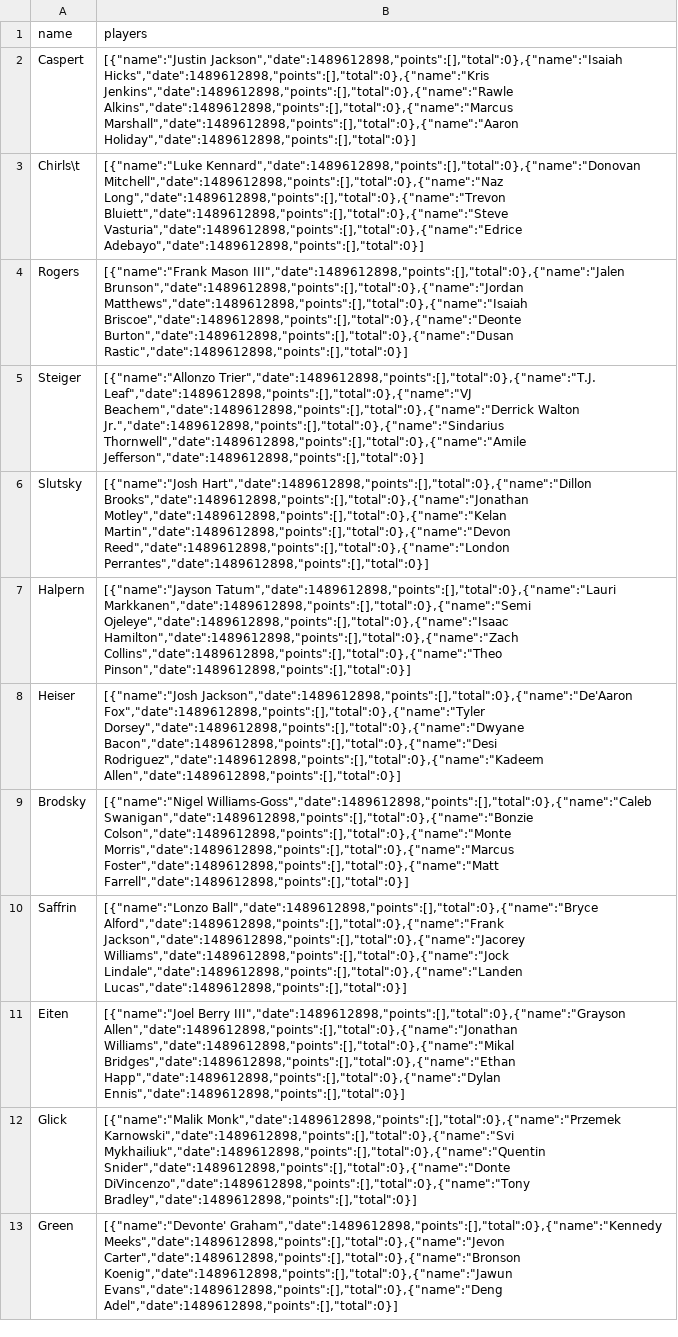
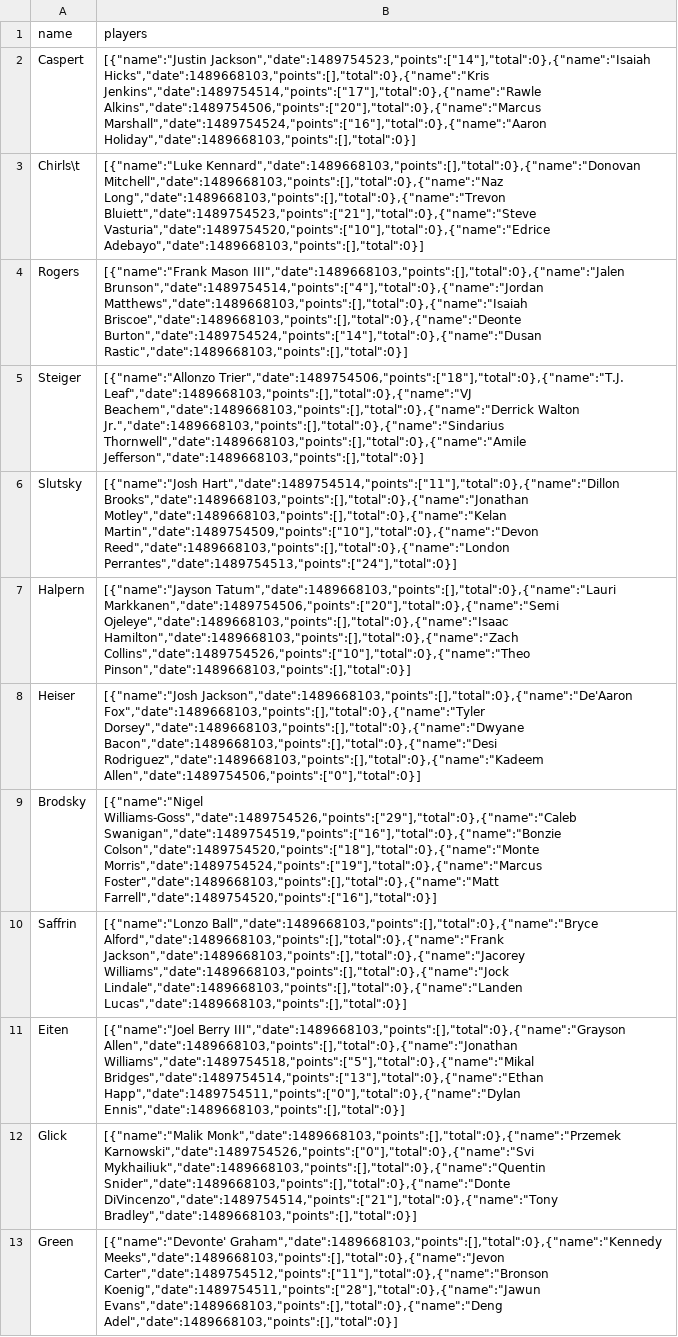
Before and after one commit to zwachtel11/college-bball-pool, a CSV file: file.csv, drawn as a sheet; the diff names each change by its address in the sheet, - before the commit and + after, or states it on an @@ line.

```diff
--- a/file.csv
+++ b/file.csv
-B2 (players): [{"name":"Justin Jackson","date":1489612898,"points":[],"total":0},{"name":"Isaiah Hicks","date":1489612898,"points":[],"total":0},{"name":"Kris Jenkins","date":1489612898,"points":[],"total":0},{"name":"Rawle Alkins","date":1489612898,"points":[],"total":0},{"name":"Marcus Marshall","date":1489612898,"points":[],"total":0},{"name":"Aaron Holiday","date":1489612898,"points":[],"total":0}]
+B2 (players): [{"name":"Justin Jackson","date":1489754523,"points":["14"],"total":0},{"name":"Isaiah Hicks","date":1489668103,"points":[],"total":0},{"name":"Kris Jenkins","date":1489754514,"points":["17"],"total":0},{"name":"Rawle Alkins","date":1489754506,"points":["20"],"total":0},{"name":"Marcus Marshall","date":1489754524,"points":["16"],"total":0},{"name":"Aaron Holiday","date":1489668103,"points":[],"total":0}]
-B3 (players): [{"name":"Luke Kennard","date":1489612898,"points":[],"total":0},{"name":"Donovan Mitchell","date":1489612898,"points":[],"total":0},{"name":"Naz Long","date":1489612898,"points":[],"total":0},{"name":"Trevon Bluiett","date":1489612898,"points":[],"total":0},{"name":"Steve Vasturia","date":1489612898,"points":[],"total":0},{"name":"Edrice Adebayo","date":1489612898,"points":[],"total":0}]
+B3 (players): [{"name":"Luke Kennard","date":1489668103,"points":[],"total":0},{"name":"Donovan Mitchell","date":1489668103,"points":[],"total":0},{"name":"Naz Long","date":1489668103,"points":[],"total":0},{"name":"Trevon Bluiett","date":1489754523,"points":["21"],"total":0},{"name":"Steve Vasturia","date":1489754520,"points":["10"],"total":0},{"name":"Edrice Adebayo","date":1489668103,"points":[],"total":0}]
-B4 (players): [{"name":"Frank Mason III","date":1489612898,"points":[],"total":0},{"name":"Jalen Brunson","date":1489612898,"points":[],"total":0},{"name":"Jordan Matthews","date":1489612898,"points":[],"total":0},{"name":"Isaiah Briscoe","date":1489612898,"points":[],"total":0},{"name":"Deonte Burton","date":1489612898,"points":[],"total":0},{"name":"Dusan Rastic","date":1489612898,"points":[],"total":0}]
+B4 (players): [{"name":"Frank Mason III","date":1489668103,"points":[],"total":0},{"name":"Jalen Brunson","date":1489754514,"points":["4"],"total":0},{"name":"Jordan Matthews","date":1489668103,"points":[],"total":0},{"name":"Isaiah Briscoe","date":1489668103,"points":[],"total":0},{"name":"Deonte Burton","date":1489754524,"points":["14"],"total":0},{"name":"Dusan Rastic","date":1489668103,"points":[],"total":0}]
-B5 (players): [{"name":"Allonzo Trier","date":1489612898,"points":[],"total":0},{"name":"T.J. Leaf","date":1489612898,"points":[],"total":0},{"name":"VJ Beachem","date":1489612898,"points":[],"total":0},{"name":"Derrick Walton Jr.","date":1489612898,"points":[],"total":0},{"name":"Sindarius Thornwell","date":1489612898,"points":[],"total":0},{"name":"Amile Jefferson","date":1489612898,"points":[],"total":0}]
+B5 (players): [{"name":"Allonzo Trier","date":1489754506,"points":["18"],"total":0},{"name":"T.J. Leaf","date":1489668103,"points":[],"total":0},{"name":"VJ Beachem","date":1489668103,"points":[],"total":0},{"name":"Derrick Walton Jr.","date":1489668103,"points":[],"total":0},{"name":"Sindarius Thornwell","date":1489668103,"points":[],"total":0},{"name":"Amile Jefferson","date":1489668103,"points":[],"total":0}]
-B6 (players): [{"name":"Josh Hart","date":1489612898,"points":[],"total":0},{"name":"Dillon Brooks","date":1489612898,"points":[],"total":0},{"name":"Jonathan Motley","date":1489612898,"points":[],"total":0},{"name":"Kelan Martin","date":1489612898,"points":[],"total":0},{"name":"Devon Reed","date":1489612898,"points":[],"total":0},{"name":"London Perrantes","date":1489612898,"points":[],"total":0}]
+B6 (players): [{"name":"Josh Hart","date":1489754514,"points":["11"],"total":0},{"name":"Dillon Brooks","date":1489668103,"points":[],"total":0},{"name":"Jonathan Motley","date":1489668103,"points":[],"total":0},{"name":"Kelan Martin","date":1489754509,"points":["10"],"total":0},{"name":"Devon Reed","date":1489668103,"points":[],"total":0},{"name":"London Perrantes","date":1489754513,"points":["24"],"total":0}]
-B7 (players): [{"name":"Jayson Tatum","date":1489612898,"points":[],"total":0},{"name":"Lauri Markkanen","date":1489612898,"points":[],"total":0},{"name":"Semi Ojeleye","date":1489612898,"points":[],"total":0},{"name":"Isaac Hamilton","date":1489612898,"points":[],"total":0},{"name":"Zach Collins","date":1489612898,"points":[],"total":0},{"name":"Theo Pinson","date":1489612898,"points":[],"total":0}]
+B7 (players): [{"name":"Jayson Tatum","date":1489668103,"points":[],"total":0},{"name":"Lauri Markkanen","date":1489754506,"points":["20"],"total":0},{"name":"Semi Ojeleye","date":1489668103,"points":[],"total":0},{"name":"Isaac Hamilton","date":1489668103,"points":[],"total":0},{"name":"Zach Collins","date":1489754526,"points":["10"],"total":0},{"name":"Theo Pinson","date":1489668103,"points":[],"total":0}]
-B8 (players): [{"name":"Josh Jackson","date":1489612898,"points":[],"total":0},{"name":"De'Aaron Fox","date":1489612898,"points":[],"total":0},{"name":"Tyler Dorsey","date":1489612898,"points":[],"total":0},{"name":"Dwyane Bacon","date":1489612898,"points":[],"total":0},{"name":"Desi Rodriguez","date":1489612898,"points":[],"total":0},{"name":"Kadeem Allen","date":1489612898,"points":[],"total":0}]
+B8 (players): [{"name":"Josh Jackson","date":1489668103,"points":[],"total":0},{"name":"De'Aaron Fox","date":1489668103,"points":[],"total":0},{"name":"Tyler Dorsey","date":1489668103,"points":[],"total":0},{"name":"Dwyane Bacon","date":1489668103,"points":[],"total":0},{"name":"Desi Rodriguez","date":1489668103,"points":[],"total":0},{"name":"Kadeem Allen","date":1489754506,"points":["0"],"total":0}]
-B9 (players): [{"name":"Nigel Williams-Goss","date":1489612898,"points":[],"total":0},{"name":"Caleb Swanigan","date":1489612898,"points":[],"total":0},{"name":"Bonzie Colson","date":1489612898,"points":[],"total":0},{"name":"Monte Morris","date":1489612898,"points":[],"total":0},{"name":"Marcus Foster","date":1489612898,"points":[],"total":0},{"name":"Matt Farrell","date":1489612898,"points":[],"total":0}]
+B9 (players): [{"name":"Nigel Williams-Goss","date":1489754526,"points":["29"],"total":0},{"name":"Caleb Swanigan","date":1489754519,"points":["16"],"total":0},{"name":"Bonzie Colson","date":1489754520,"points":["18"],"total":0},{"name":"Monte Morris","date":1489754524,"points":["19"],"total":0},{"name":"Marcus Foster","date":1489668103,"points":[],"total":0},{"name":"Matt Farrell","date":1489754520,"points":["16"],"total":0}]
-B10 (players): [{"name":"Lonzo Ball","date":1489612898,"points":[],"total":0},{"name":"Bryce Alford","date":1489612898,"points":[],"total":0},{"name":"Frank Jackson","date":1489612898,"points":[],"total":0},{"name":"Jacorey Williams","date":1489612898,"points":[],"total":0},{"name":"Jock Lindale","date":1489612898,"points":[],"total":0},{"name":"Landen Lucas","date":1489612898,"points":[],"total":0}]
+B10 (players): [{"name":"Lonzo Ball","date":1489668103,"points":[],"total":0},{"name":"Bryce Alford","date":1489668103,"points":[],"total":0},{"name":"Frank Jackson","date":1489668103,"points":[],"total":0},{"name":"Jacorey Williams","date":1489668103,"points":[],"total":0},{"name":"Jock Lindale","date":1489668103,"points":[],"total":0},{"name":"Landen Lucas","date":1489668103,"points":[],"total":0}]
-B11 (players): [{"name":"Joel Berry III","date":1489612898,"points":[],"total":0},{"name":"Grayson Allen","date":1489612898,"points":[],"total":0},{"name":"Jonathan Williams","date":1489612898,"points":[],"total":0},{"name":"Mikal Bridges","date":1489612898,"points":[],"total":0},{"name":"Ethan Happ","date":1489612898,"points":[],"total":0},{"name":"Dylan Ennis","date":1489612898,"points":[],"total":0}]
+B11 (players): [{"name":"Joel Berry III","date":1489668103,"points":[],"total":0},{"name":"Grayson Allen","date":1489668103,"points":[],"total":0},{"name":"Jonathan Williams","date":1489754518,"points":["5"],"total":0},{"name":"Mikal Bridges","date":1489754514,"points":["13"],"total":0},{"name":"Ethan Happ","date":1489754511,"points":["0"],"total":0},{"name":"Dylan Ennis","date":1489668103,"points":[],"total":0}]
-B12 (players): [{"name":"Malik Monk","date":1489612898,"points":[],"total":0},{"name":"Przemek Karnowski","date":1489612898,"points":[],"total":0},{"name":"Svi Mykhailiuk","date":1489612898,"points":[],"total":0},{"name":"Quentin Snider","date":1489612898,"points":[],"total":0},{"name":"Donte DiVincenzo","date":1489612898,"points":[],"total":0},{"name":"Tony Bradley","date":1489612898,"points":[],"total":0}]
+B12 (players): [{"name":"Malik Monk","date":1489668103,"points":[],"total":0},{"name":"Przemek Karnowski","date":1489754526,"points":["0"],"total":0},{"name":"Svi Mykhailiuk","date":1489668103,"points":[],"total":0},{"name":"Quentin Snider","date":1489668103,"points":[],"total":0},{"name":"Donte DiVincenzo","date":1489754514,"points":["21"],"total":0},{"name":"Tony Bradley","date":1489668103,"points":[],"total":0}]
-B13 (players): [{"name":"Devonte' Graham","date":1489612898,"points":[],"total":0},{"name":"Kennedy Meeks","date":1489612898,"points":[],"total":0},{"name":"Jevon Carter","date":1489612898,"points":[],"total":0},{"name":"Bronson Koenig","date":1489612898,"points":[],"total":0},{"name":"Jawun Evans","date":1489612898,"points":[],"total":0},{"name":"Deng Adel","date":1489612898,"points":[],"total":0}]
+B13 (players): [{"name":"Devonte' Graham","date":1489668103,"points":[],"total":0},{"name":"Kennedy Meeks","date":1489668103,"points":[],"total":0},{"name":"Jevon Carter","date":1489754512,"points":["11"],"total":0},{"name":"Bronson Koenig","date":1489754511,"points":["28"],"total":0},{"name":"Jawun Evans","date":1489668103,"points":[],"total":0},{"name":"Deng Adel","date":1489668103,"points":[],"total":0}]
```
Also changed, not shown: 2 other files.
